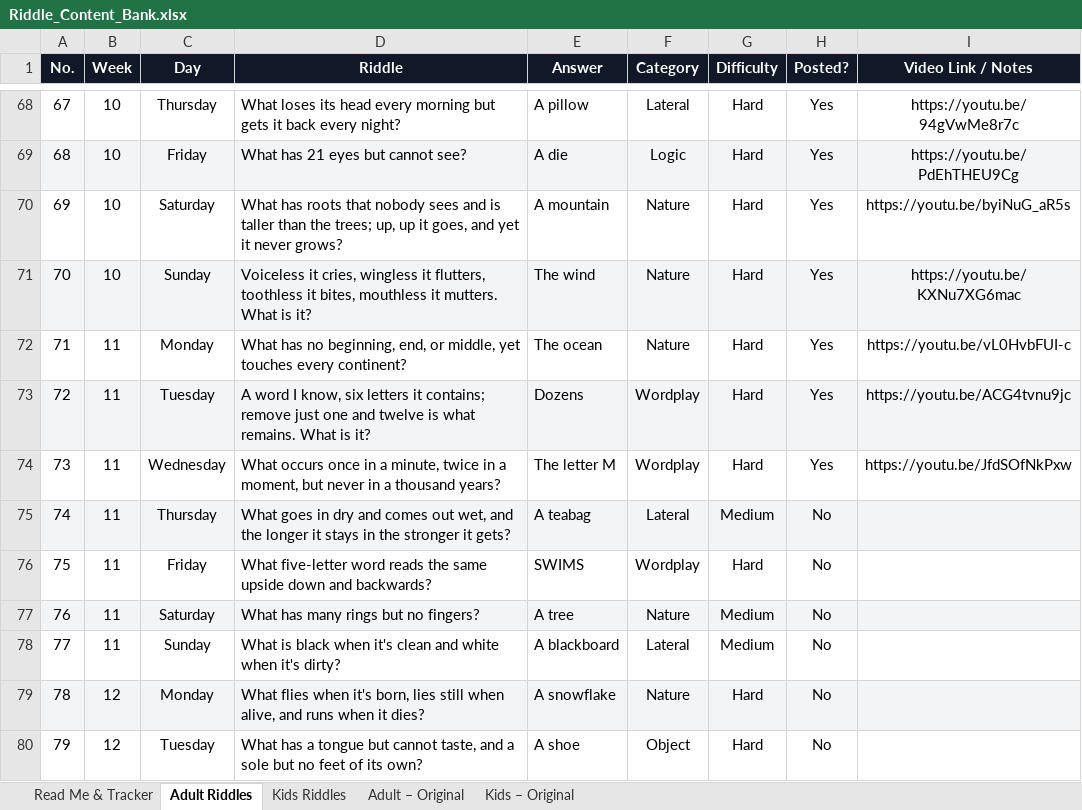
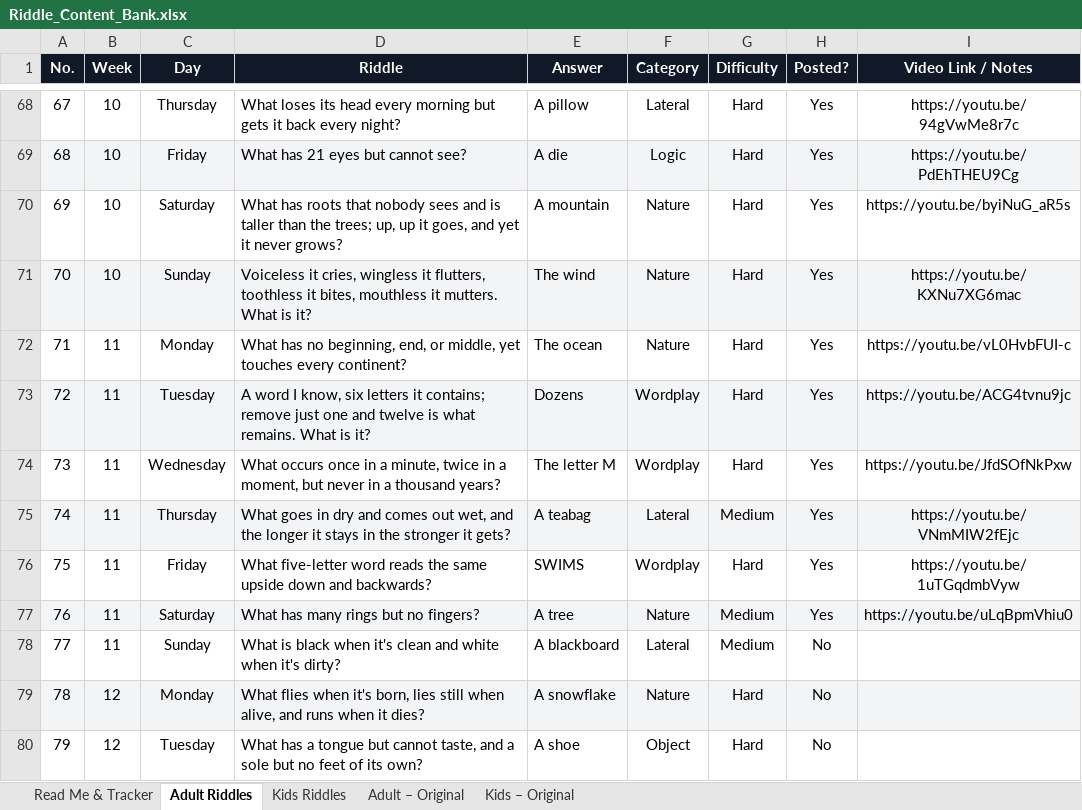
Before and after one commit to agneticutube-png/CrackIt_Adults, an Excel workbook: Riddle_Content_Bank.xlsx, sheet Adult Riddles, drawn as a sheet; only a part is shown, gaps mark what is left out; values as stored, in another font and other column widths than the file's, no borders; the diff names each change by its address in the sheet, - before the commit and + after, or states it on an @@ line.

Commit message:
chore: mark riddle posted [skip ci]

```diff
--- a/Riddle_Content_Bank.xlsx (sheet Adult Riddles)
+++ b/Riddle_Content_Bank.xlsx (sheet Adult Riddles)
-H75:H77 (Posted?): No
+H75:H77 (Posted?): Yes
-I75 (Video Link / Notes): (empty)
+I75 (Video Link / Notes): https://youtu.be/VNmMIW2fEjc
-I76 (Video Link / Notes): (empty)
+I76 (Video Link / Notes): https://youtu.be/1uTGqdmbVyw
-I77 (Video Link / Notes): (empty)
+I77 (Video Link / Notes): https://youtu.be/uLqBpmVhiu0
```
